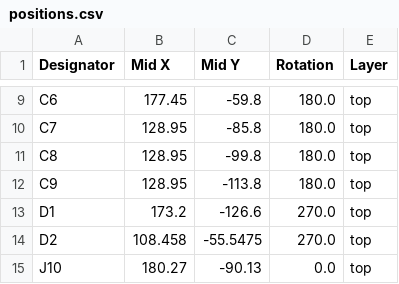
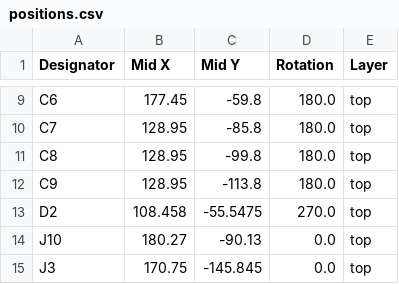
Before and after one commit to acwright/6502-VCS, a CSV file: Production/Main Board/Rev 1.1/positions.csv, drawn as a sheet; only a part is shown, gaps mark what is left out; the shorter side is filled out with more unchanged rows; the diff names each change by its address in the sheet, - before the commit and + after, or states it on an @@ line.

```diff
--- a/Production/Main Board/Rev 1.1/positions.csv
+++ b/Production/Main Board/Rev 1.1/positions.csv
-row 13: D1 | 173.2 | -126.6 | 270.0 | top
```
Also changed, not shown: BOM/Main Board/Rev 1.1/digikey.csv, Production/Main Board/Rev 1.1/bom.csv, 18 other files.
